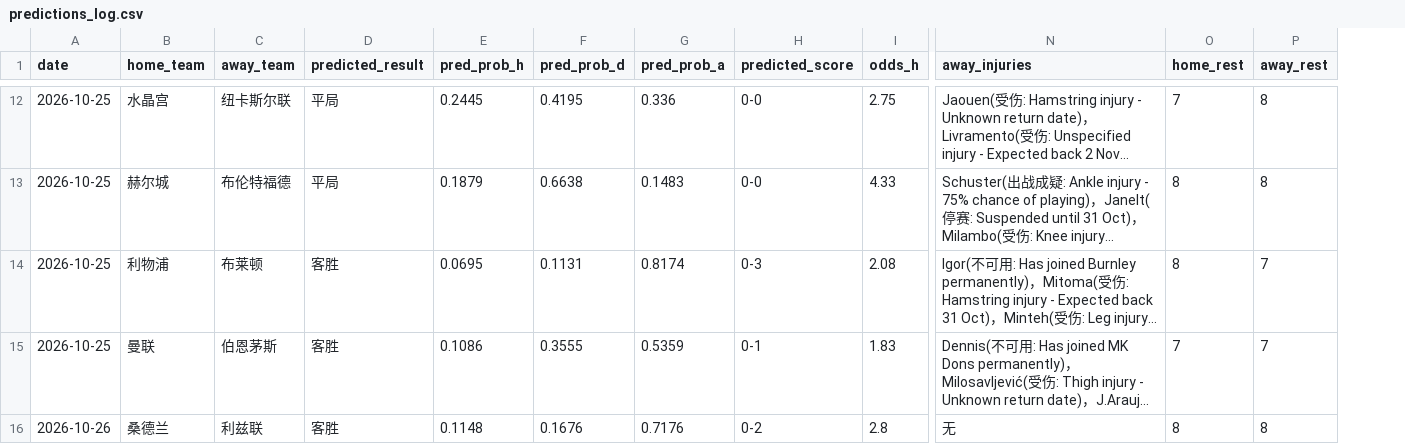
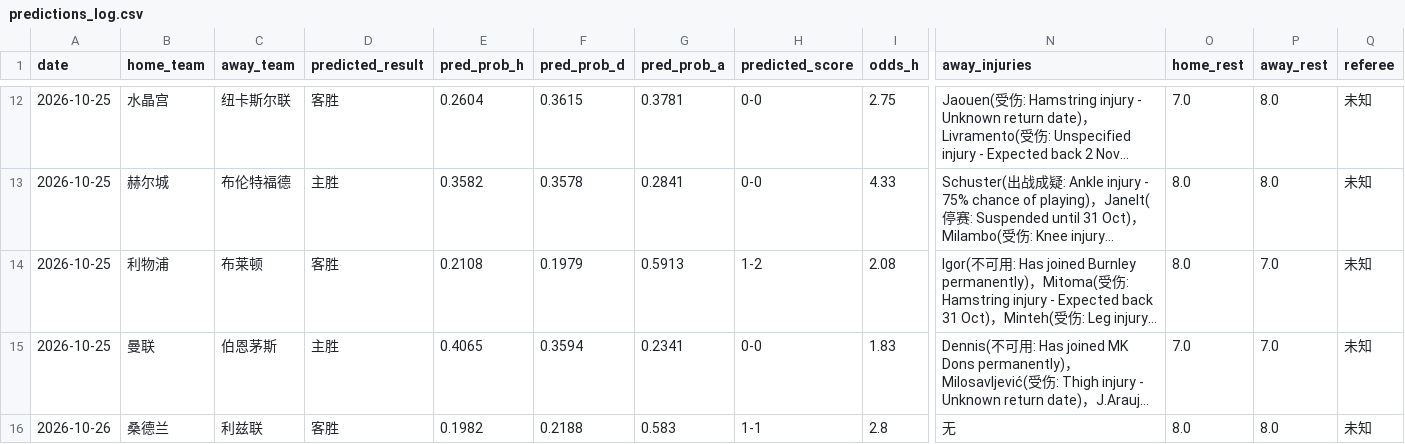
Before and after one commit to kejiqun/epl-prediction, a CSV file: predictions_log.csv, drawn as a sheet; only a part is shown, gaps mark what is left out; long unchanged cells end in …; the diff covers the shown part only; the diff names each change by its address in the sheet, - before the commit and + after, or states it on an @@ line.

```diff
--- a/predictions_log.csv
+++ b/predictions_log.csv
+column Q (referee), rows 12-16: all 未知
-D12 (predicted_result): 平局
+D12 (predicted_result): 客胜
-E12 (pred_prob_h): 0.2445
+E12 (pred_prob_h): 0.2604
-F12 (pred_prob_d): 0.4195
+F12 (pred_prob_d): 0.3615
-G12 (pred_prob_a): 0.336
+G12 (pred_prob_a): 0.3781
-O12 (home_rest): 7
+O12 (home_rest): 7.0
-P12:P13 (away_rest): 8
+P12:P13 (away_rest): 8.0
-D13 (predicted_result): 平局
+D13 (predicted_result): 主胜
-E13 (pred_prob_h): 0.1879
+E13 (pred_prob_h): 0.3582
-F13 (pred_prob_d): 0.6638
+F13 (pred_prob_d): 0.3578
-G13 (pred_prob_a): 0.1483
+G13 (pred_prob_a): 0.2841
-O13:O14 (home_rest): 8
+O13:O14 (home_rest): 8.0
-E14 (pred_prob_h): 0.0695
+E14 (pred_prob_h): 0.2108
-F14 (pred_prob_d): 0.1131
+F14 (pred_prob_d): 0.1979
-G14 (pred_prob_a): 0.8174
+G14 (pred_prob_a): 0.5913
-H14 (predicted_score): 0-3
+H14 (predicted_score): 1-2
-P14:P15 (away_rest): 7
+P14:P15 (away_rest): 7.0
-D15 (predicted_result): 客胜
+D15 (predicted_result): 主胜
-E15 (pred_prob_h): 0.1086
+E15 (pred_prob_h): 0.4065
-F15 (pred_prob_d): 0.3555
+F15 (pred_prob_d): 0.3594
-G15 (pred_prob_a): 0.5359
+G15 (pred_prob_a): 0.2341
-H15 (predicted_score): 0-1
+H15 (predicted_score): 0-0
-O15 (home_rest): 7
+O15 (home_rest): 7.0
-E16 (pred_prob_h): 0.1148
+E16 (pred_prob_h): 0.1982
-F16 (pred_prob_d): 0.1676
+F16 (pred_prob_d): 0.2188
-G16 (pred_prob_a): 0.7176
+G16 (pred_prob_a): 0.583
-H16 (predicted_score): 0-2
+H16 (predicted_score): 1-1
-O16 (home_rest): 8
+O16 (home_rest): 8.0
-P16 (away_rest): 8
+P16 (away_rest): 8.0
```
Also changed, not shown: 34 edited cells elsewhere in this file, odds_history.csv, 2 other files.
